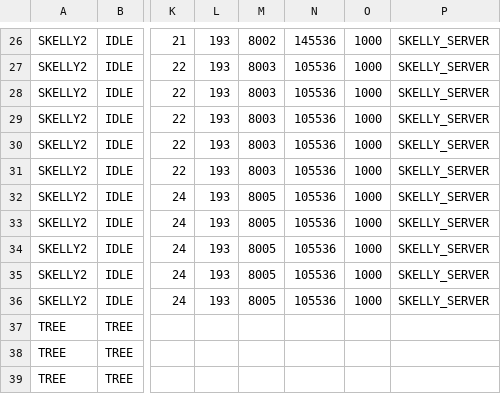
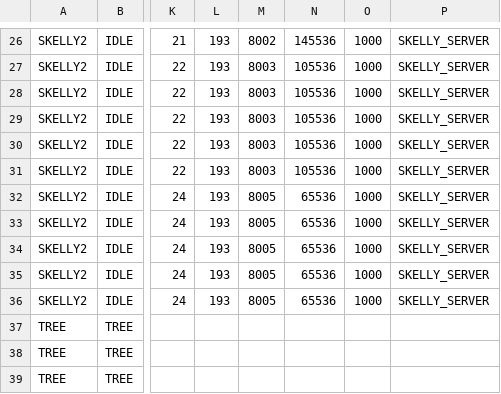
Before and after one commit to BostonBrooks/Spaghetti_Graveyard_Zero_2026, a CSV file: games/game0/maps/systems_test/entity_spawner/spawner.csv, drawn as a sheet; only a part is shown, gaps mark what is left out; the diff names each change by its address in the sheet, - before the commit and + after, or states it on an @@ line.

```diff
--- a/games/game0/maps/systems_test/entity_spawner/spawner.csv
+++ b/games/game0/maps/systems_test/entity_spawner/spawner.csv
-N32:N36: 105536
+N32:N36: 65536
```
Also changed, not shown: 5 other files.
